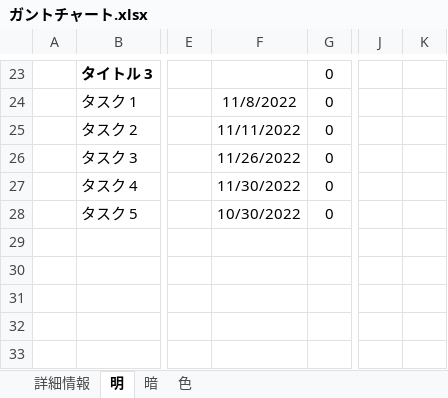
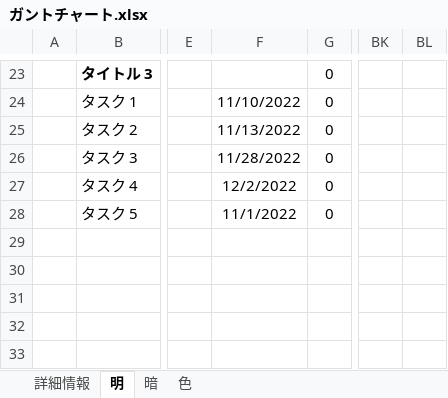
Before and after one commit to chogeru/RPG, an Excel workbook: ガントチャート.xlsx, sheet 明, drawn as a sheet; only a part is shown, gaps mark what is left out; values as stored, in another font and other column widths than the file's, no borders; charts and pictures and conditional formats and table styles not drawn; removed rows and columns are numbered as before the commit, all else as after; the diff covers the shown part only; the diff names each change by its address in the sheet, - before the commit and + after, or states it on an @@ line.

```diff
--- a/ガントチャート.xlsx (sheet 明)
+++ b/ガントチャート.xlsx (sheet 明)
-column J, empty
-column K, empty
+column BK, empty
+column BL, empty
-F24: 11/8/2022
+F24: 11/10/2022
-F25: 11/11/2022
+F25: 11/13/2022
-F26: 11/26/2022
+F26: 11/28/2022
-F27: 11/30/2022
+F27: 12/2/2022
-F28: 10/30/2022
+F28: 11/1/2022
```
Also changed, not shown: 3 added rows, 3 removed rows, 18 edited cells and merged cells elsewhere in this sheet, sheet 色, sheet 暗, formulas that keep their value, 28 other files.
